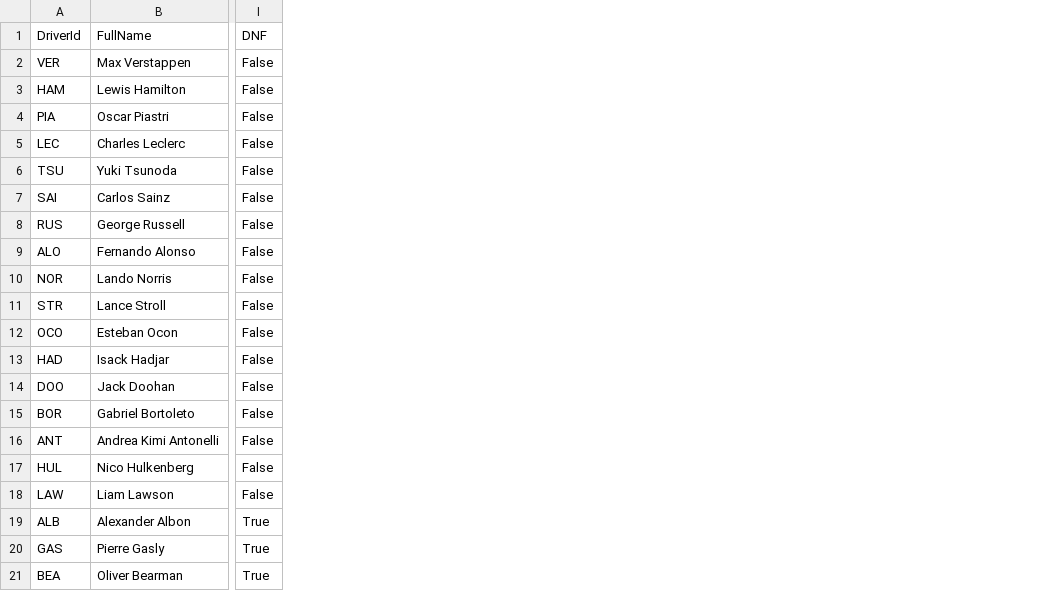
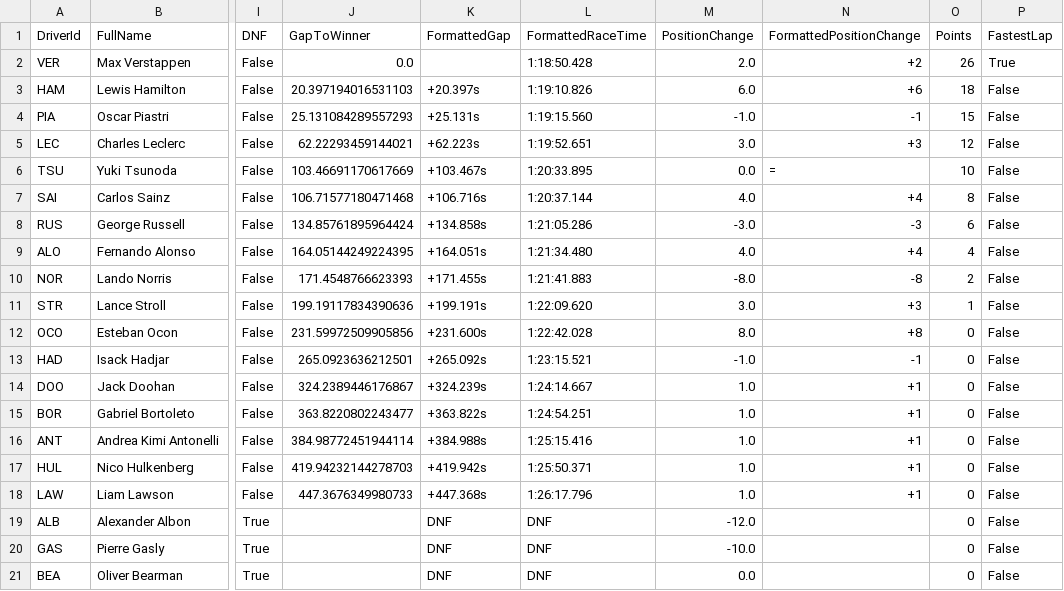
Before and after one commit to Rohand19/F1-Winner-Prediction, a CSV file: results/race_results_2025_round1.csv, drawn as a sheet; only a part is shown, gaps mark what is left out; the diff names each change by its address in the sheet, - before the commit and + after, or states it on an @@ line.

```diff
--- a/results/race_results_2025_round1.csv
+++ b/results/race_results_2025_round1.csv
+column J (GapToWinner), rows 2-18: 0.0 | 20.397194016531103 | 25.131084289557293 | 62.22293459144021 | 103.46691170617669 | 106.71577180471468 | 134.85761895964424 | 164.05144249224395 | 171.4548766623393 | 199.19117834390636 | 231.59972509905856 | 265.0923636212501 | 324.2389446176867 | 363.8220802243477 | 384.98772451944114 | 419.94232144278703 | 447.3676349980733
+column K (FormattedGap), rows 3-21: +20.397s | +25.131s | +62.223s | +103.467s | +106.716s | +134.858s | +164.051s | +171.455s | +199.191s | +231.600s | +265.092s | +324.239s | +363.822s | +384.988s | +419.942s | +447.368s | DNF | DNF | DNF
+column L (FormattedRaceTime), rows 2-21: 1:18:50.428 | 1:19:10.826 | 1:19:15.560 | 1:19:52.651 | 1:20:33.895 | 1:20:37.144 | 1:21:05.286 | 1:21:34.480 | 1:21:41.883 | 1:22:09.620 | 1:22:42.028 | 1:23:15.521 | 1:24:14.667 | 1:24:54.251 | 1:25:15.416 | 1:25:50.371 | 1:26:17.796 | DNF | DNF | DNF
+column M (PositionChange), rows 2-21: 2.0 | 6.0 | -1.0 | 3.0 | 0.0 | 4.0 | -3.0 | 4.0 | -8.0 | 3.0 | 8.0 | -1.0 | 1.0 | 1.0 | 1.0 | 1.0 | 1.0 | -12.0 | -10.0 | 0.0
+column N (FormattedPositionChange), rows 2-18: +2 | +6 | -1 | +3 | = | +4 | -3 | +4 | -8 | +3 | +8 | -1 | +1 | +1 | +1 | +1 | +1
+column O (Points), rows 2-21: 26 | 18 | 15 | 12 | 10 | 8 | 6 | 4 | 2 | 1 | 0 | 0 | 0 | 0 | 0 | 0 | 0 | 0 | 0 | 0
+column P (FastestLap), rows 2-21: True | False | False | False | False | False | False | False | False | False | False | False | False | False | False | False | False | False | False | False
```
Also changed, not shown: 18 other files.
